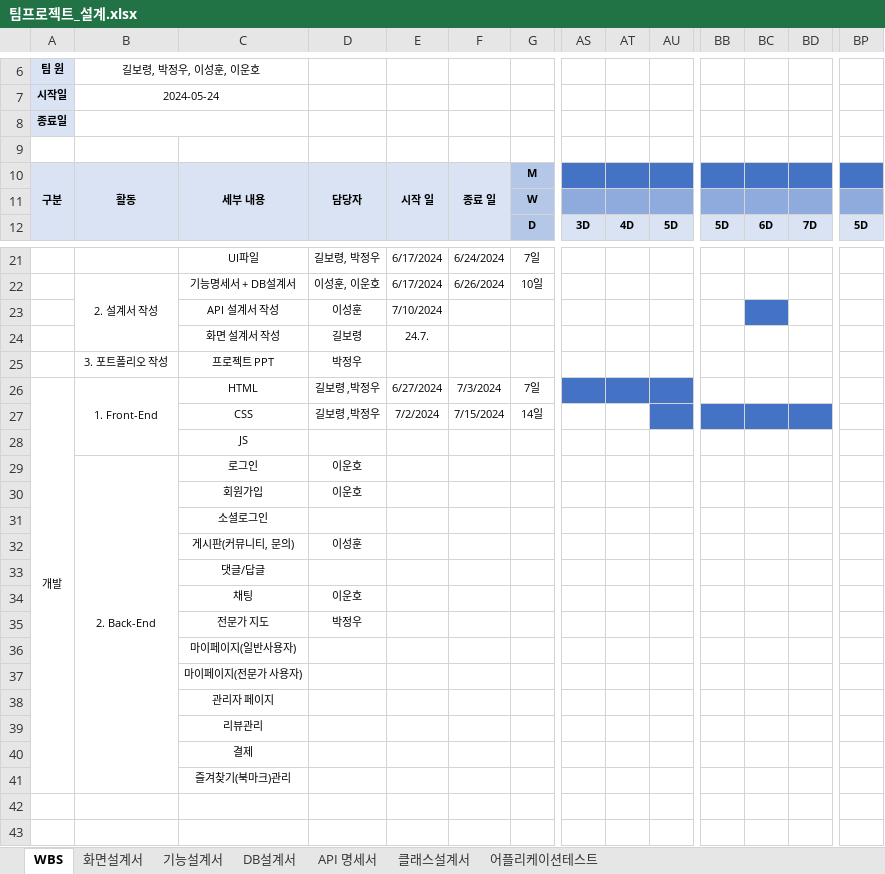
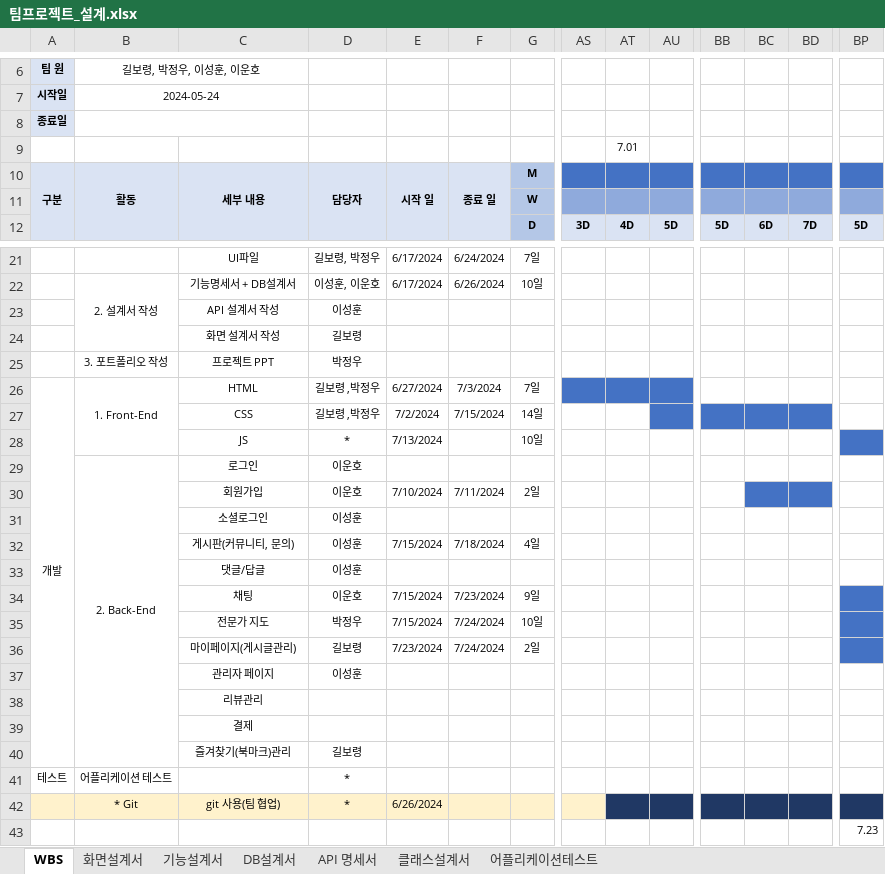
Before and after one commit to 98Woonho/CloseUp, an Excel workbook: architecture/document/팀프로젝트_설계.xlsx, sheet WBS, drawn as a sheet; only a part is shown, gaps mark what is left out; values as stored, in another font and other column widths than the file's, no borders; removed rows and columns are numbered as before the commit, all else as after; rows hold the shown columns only; the diff names each change by its address in the sheet, - before the commit and + after, or states it on an @@ line.

```diff
--- a/architecture/document/팀프로젝트_설계.xlsx (sheet WBS)
+++ b/architecture/document/팀프로젝트_설계.xlsx (sheet WBS)
-AT9: (empty)
+AT9: 7.01
-E23: 7/10/2024
+E23: (empty)
-BC23 fill: #4472C4
+BC23 fill: none
-E24: 24.7.
+E24: (empty)
-row 28:  |  | JS
+row 28:  |  | JS | * | 7/13/2024 |  | 10일
-row 30:  |  | 회원가입 | 이운호
-row 31:  |  | 소셜로그인
+row 30:  |  | 회원가입 | 이운호 | 7/10/2024 | 7/11/2024 | 2일
+row 31:  |  | 소셜로그인 | 이성훈
+row 32:  |  | 게시판(커뮤니티, 문의) | 이성훈 | 7/15/2024 | 7/18/2024 | 4일
+row 33:  |  | 댓글/답글 | 이성훈
+row 34:  |  | 채팅 | 이운호 | 7/15/2024 | 7/23/2024 | 9일
+row 35:  |  | 전문가 지도 | 박정우 | 7/15/2024 | 7/24/2024 | 10일
+row 36:  |  | 마이페이지(게시글관리) | 길보령 | 7/23/2024 | 7/24/2024 | 2일
-C37: 게시판(커뮤니티, 문의)
+C37: 관리자 페이지
-row 33:  |  | 댓글/답글
-row 34:  |  | 채팅 | 이운호
-row 35:  |  | 전문가 지도 | 박정우
-row 36:  |  | 마이페이지(일반사용자)
-row 37:  |  | 마이페이지(전문가 사용자)
-row 38:  |  | 관리자 페이지
-D40: (empty)
+D40: 길보령
+row 41: 테스트 | 어플리케이션 테스트 |  | *
+row 42:  | * Git | git 사용(팀 협업) | * | 6/26/2024
+row 43:  |  |  |  |  |  |  |  |  |  |  |  |  | 7.23
```
Also changed, not shown: sheet 화면설계서, 31 other files.
